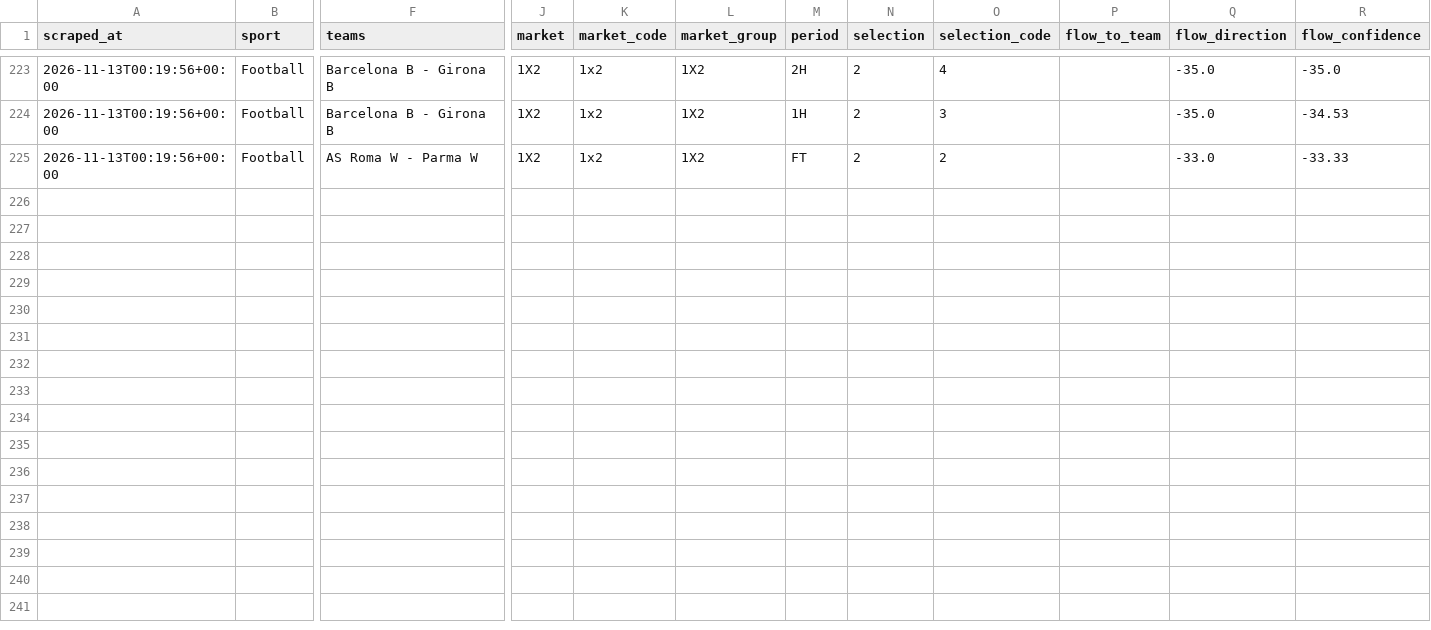
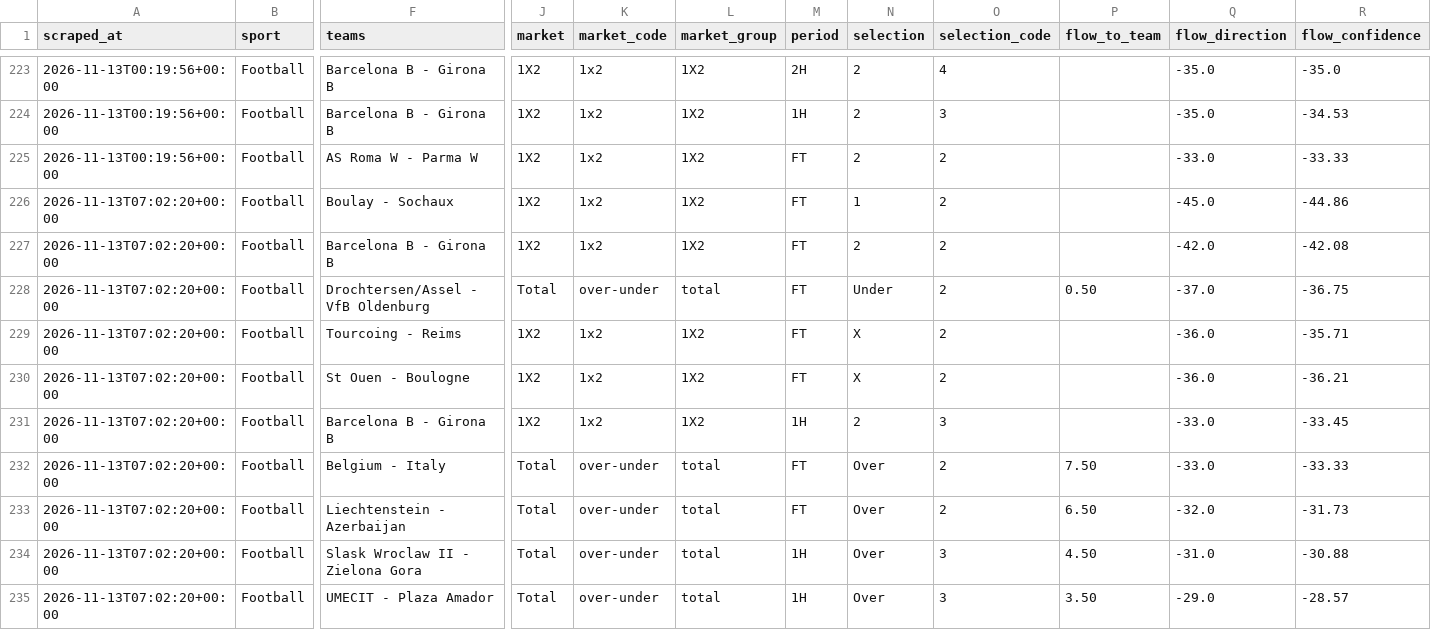
Before and after one commit to Yaretti/oddsportal-parser, a CSV file: data/oddsportal_history.csv, drawn as a sheet; only a part is shown, gaps mark what is left out; rows hold the shown columns only; the diff names each change by its address in the sheet, - before the commit and + after, or states it on an @@ line.

```diff
--- a/data/oddsportal_history.csv
+++ b/data/oddsportal_history.csv
+row 226: 2026-11-13T07:02:20+00:00 | Football | Boulay - Sochaux | 1X2 | 1x2 | 1X2 | FT | 1 | 2 |  | -45.0 | -44.86
+row 227: 2026-11-13T07:02:20+00:00 | Football | Barcelona B - Girona B | 1X2 | 1x2 | 1X2 | FT | 2 | 2 |  | -42.0 | -42.08
+row 228: 2026-11-13T07:02:20+00:00 | Football | Drochtersen/Assel - VfB Oldenburg | Total | over-under | total | FT | Under | 2 | 0.50 | -37.0 | -36.75
+row 229: 2026-11-13T07:02:20+00:00 | Football | Tourcoing - Reims | 1X2 | 1x2 | 1X2 | FT | X | 2 |  | -36.0 | -35.71
+row 230: 2026-11-13T07:02:20+00:00 | Football | St Ouen - Boulogne | 1X2 | 1x2 | 1X2 | FT | X | 2 |  | -36.0 | -36.21
+row 231: 2026-11-13T07:02:20+00:00 | Football | Barcelona B - Girona B | 1X2 | 1x2 | 1X2 | 1H | 2 | 3 |  | -33.0 | -33.45
+row 232: 2026-11-13T07:02:20+00:00 | Football | Belgium - Italy | Total | over-under | total | FT | Over | 2 | 7.50 | -33.0 | -33.33
+row 233: 2026-11-13T07:02:20+00:00 | Football | Liechtenstein - Azerbaijan | Total | over-under | total | FT | Over | 2 | 6.50 | -32.0 | -31.73
+row 234: 2026-11-13T07:02:20+00:00 | Football | Slask Wroclaw II - Zielona Gora | Total | over-under | total | 1H | Over | 3 | 4.50 | -31.0 | -30.88
+row 235: 2026-11-13T07:02:20+00:00 | Football | UMECIT - Plaza Amador | Total | over-under | total | 1H | Over | 3 | 3.50 | -29.0 | -28.57
```
Also changed, not shown: data/oddsportal_latest.csv, data/oddsportal_movement.csv, 3 other files.
